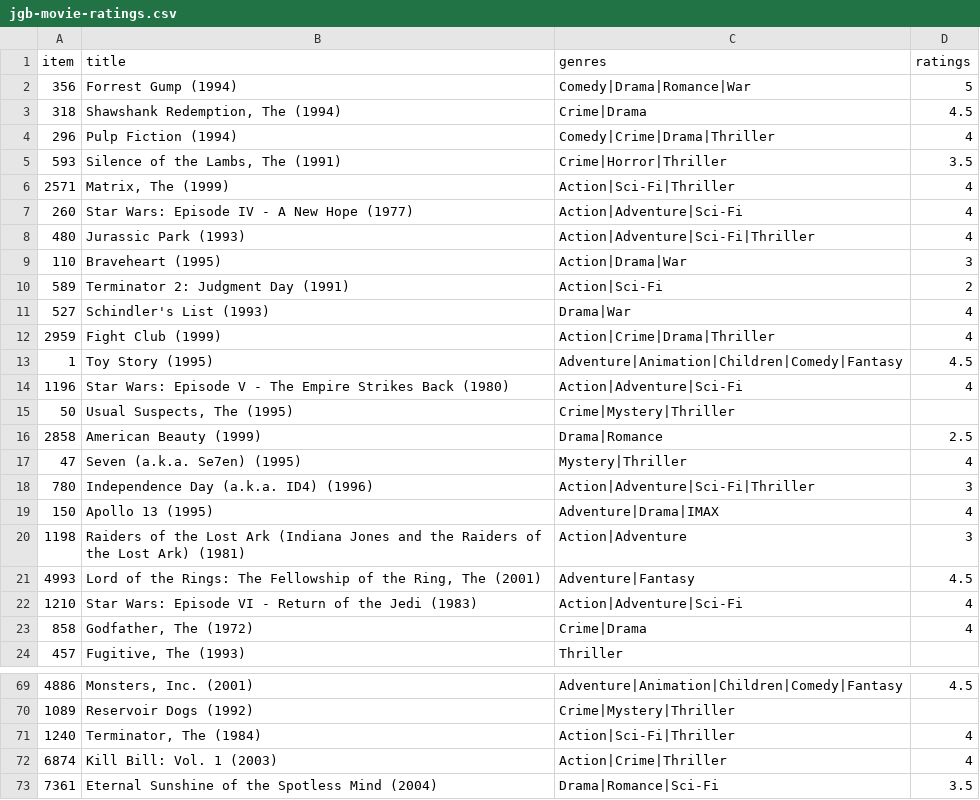
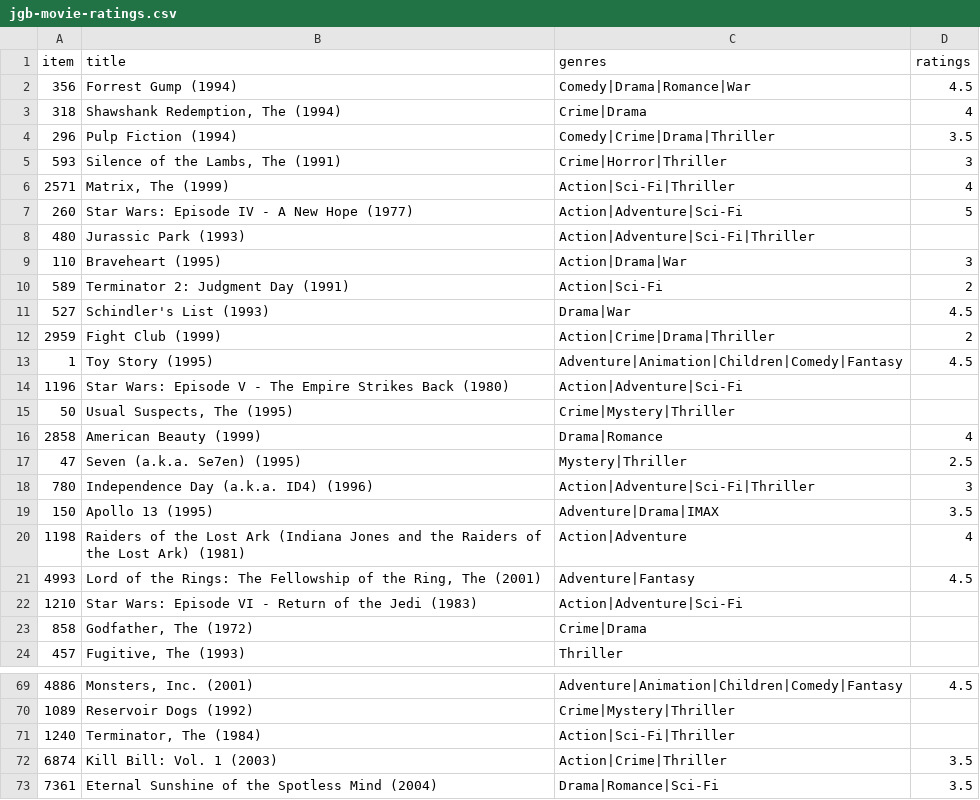
Before and after one commit to crash-course-ai/lab4-recommender-systems, a CSV file: jgb-movie-ratings.csv, drawn as a sheet; only a part is shown, gaps mark what is left out; the diff covers the shown part only.

Commit message:
Add files via upload

```diff
--- a/jgb-movie-ratings.csv
+++ b/jgb-movie-ratings.csv
@@ -1,24 +1,24 @@
 item,title,genres,ratings
-356,Forrest Gump (1994),Comedy|Drama|Romance|War,5
-318,"Shawshank Redemption, The (1994)",Crime|Drama,4.5
-296,Pulp Fiction (1994),Comedy|Crime|Drama|Thriller,4
-593,"Silence of the Lambs, The (1991)",Crime|Horror|Thriller,3.5
+356,Forrest Gump (1994),Comedy|Drama|Romance|War,4.5
+318,"Shawshank Redemption, The (1994)",Crime|Drama,4
+296,Pulp Fiction (1994),Comedy|Crime|Drama|Thriller,3.5
+593,"Silence of the Lambs, The (1991)",Crime|Horror|Thriller,3
 2571,"Matrix, The (1999)",Action|Sci-Fi|Thriller,4
-260,Star Wars: Episode IV - A New Hope (1977),Action|Adventure|Sci-Fi,4
-480,Jurassic Park (1993),Action|Adventure|Sci-Fi|Thriller,4
+260,Star Wars: Episode IV - A New Hope (1977),Action|Adventure|Sci-Fi,5
+480,Jurassic Park (1993),Action|Adventure|Sci-Fi|Thriller,
 110,Braveheart (1995),Action|Drama|War,3
 589,Terminator 2: Judgment Day (1991),Action|Sci-Fi,2
-527,Schindler's List (1993),Drama|War,4
-2959,Fight Club (1999),Action|Crime|Drama|Thriller,4
+527,Schindler's List (1993),Drama|War,4.5
+2959,Fight Club (1999),Action|Crime|Drama|Thriller,2
 1,Toy Story (1995),Adventure|Animation|Children|Comedy|Fantasy,4.5
-1196,Star Wars: Episode V - The Empire Strikes Back (1980),Action|Adventure|Sci-Fi,4
+1196,Star Wars: Episode V - The Empire Strikes Back (1980),Action|Adventure|Sci-Fi,
 50,"Usual Suspects, The (1995)",Crime|Mystery|Thriller,
-2858,American Beauty (1999),Drama|Romance,2.5
-47,Seven (a.k.a. Se7en) (1995),Mystery|Thriller,4
+2858,American Beauty (1999),Drama|Romance,4
+47,Seven (a.k.a. Se7en) (1995),Mystery|Thriller,2.5
 780,Independence Day (a.k.a. ID4) (1996),Action|Adventure|Sci-Fi|Thriller,3
-150,Apollo 13 (1995),Adventure|Drama|IMAX,4
-1198,Raiders of the Lost Ark (Indiana Jones and the Raiders of the Lost Ark) (1981),Action|Adventure,3
+150,Apollo 13 (1995),Adventure|Drama|IMAX,3.5
+1198,Raiders of the Lost Ark (Indiana Jones and the Raiders of the Lost Ark) (1981),Action|Adventure,4
 4993,"Lord of the Rings: The Fellowship of the Ring, The (2001)",Adventure|Fantasy,4.5
-1210,Star Wars: Episode VI - Return of the Jedi (1983),Action|Adventure|Sci-Fi,4
-858,"Godfather, The (1972)",Crime|Drama,4
+1210,Star Wars: Episode VI - Return of the Jedi (1983),Action|Adventure|Sci-Fi,
+858,"Godfather, The (1972)",Crime|Drama,
 457,"Fugitive, The (1993)",Thriller,
@@ -70,4 +70,4 @@ item,title,genres,ratings
 1089,Reservoir Dogs (1992),Crime|Mystery|Thriller,
-1240,"Terminator, The (1984)",Action|Sci-Fi|Thriller,4
-6874,Kill Bill: Vol. 1 (2003),Action|Crime|Thriller,4
+1240,"Terminator, The (1984)",Action|Sci-Fi|Thriller,
+6874,Kill Bill: Vol. 1 (2003),Action|Crime|Thriller,3.5
 7361,Eternal Sunshine of the Spotless Mind (2004),Drama|Romance|Sci-Fi,3.5
```
Also changed, not shown: 73 edited cells elsewhere in this file.
